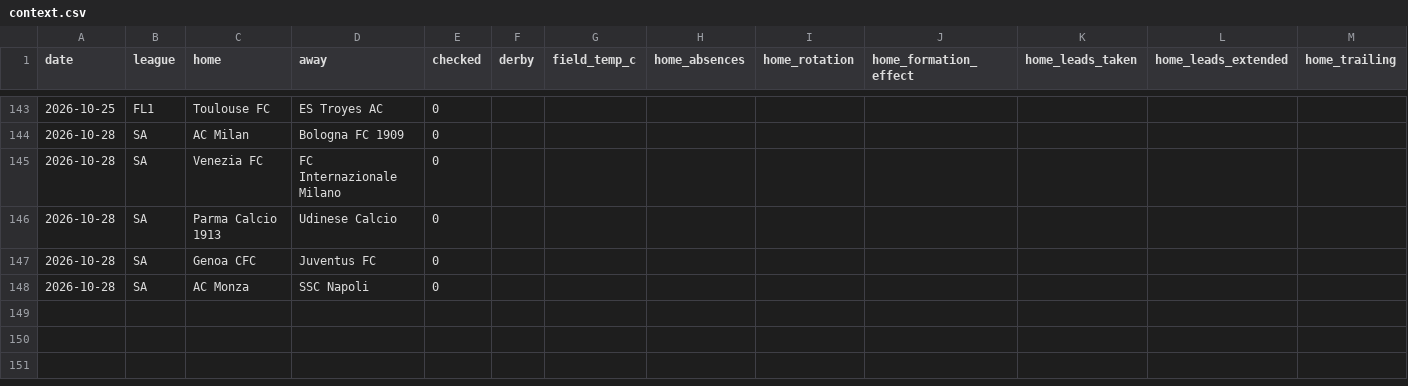
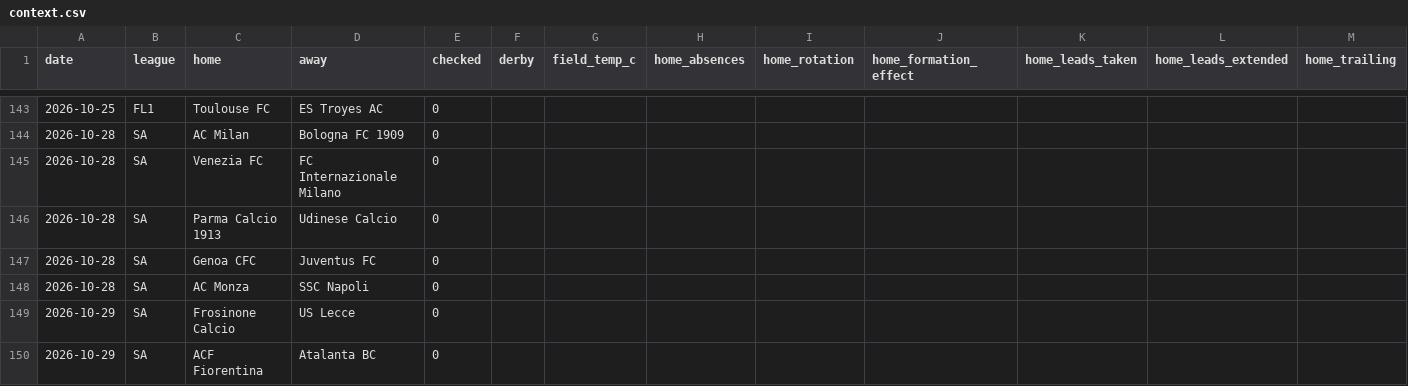
Before and after one commit to AgainBuilds/BARBADOX-MODEL, a CSV file: context.csv, drawn as a sheet; only a part is shown, gaps mark what is left out; rows hold the shown columns only; the diff names each change by its address in the sheet, - before the commit and + after, or states it on an @@ line.

Commit message:
Barbadox: append new fixtures for the five-minute review window [skip render]

```diff
--- a/context.csv
+++ b/context.csv
+row 149: 2026-10-29 | SA | Frosinone Calcio | US Lecce | 0
+row 150: 2026-10-29 | SA | ACF Fiorentina | Atalanta BC | 0
```
